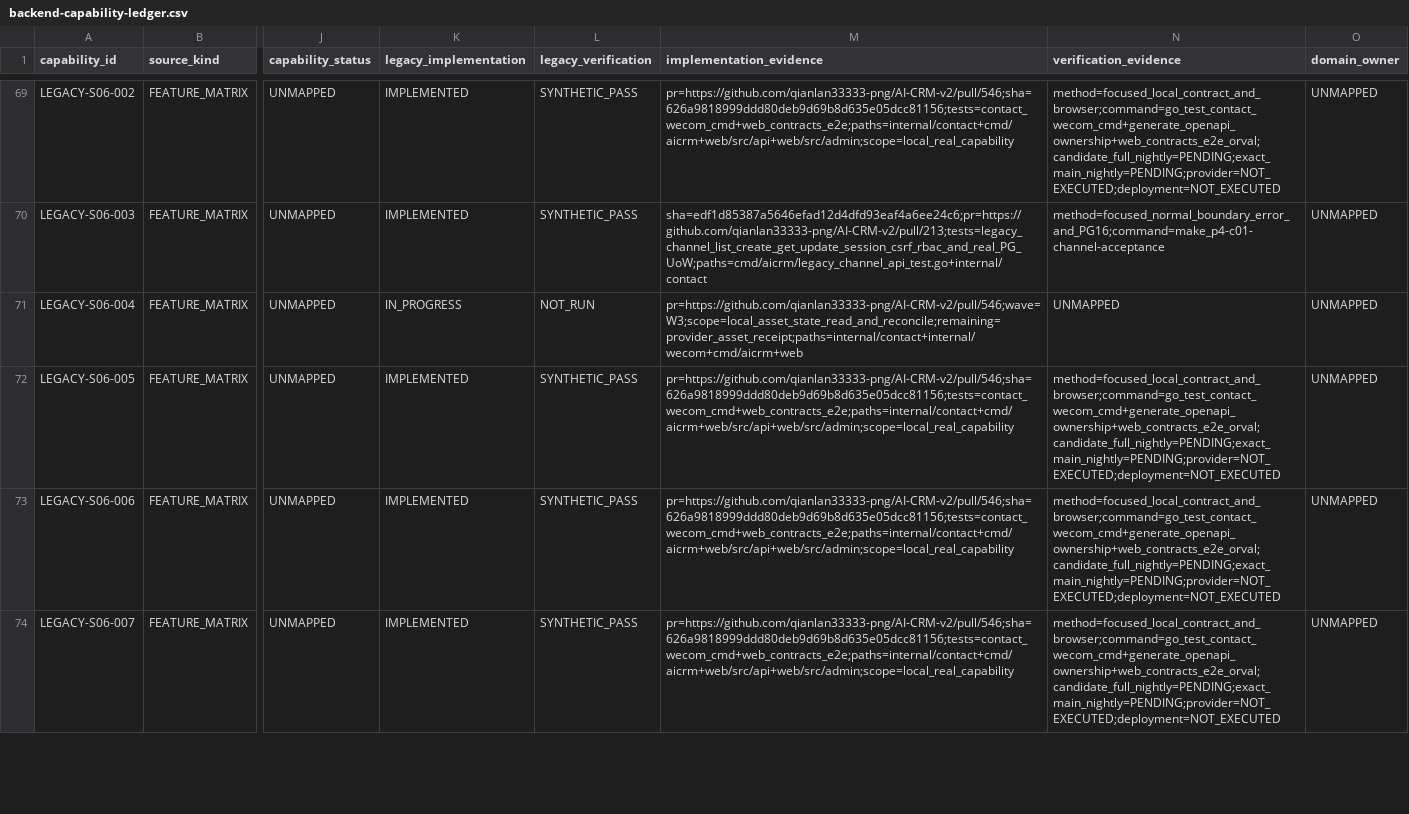
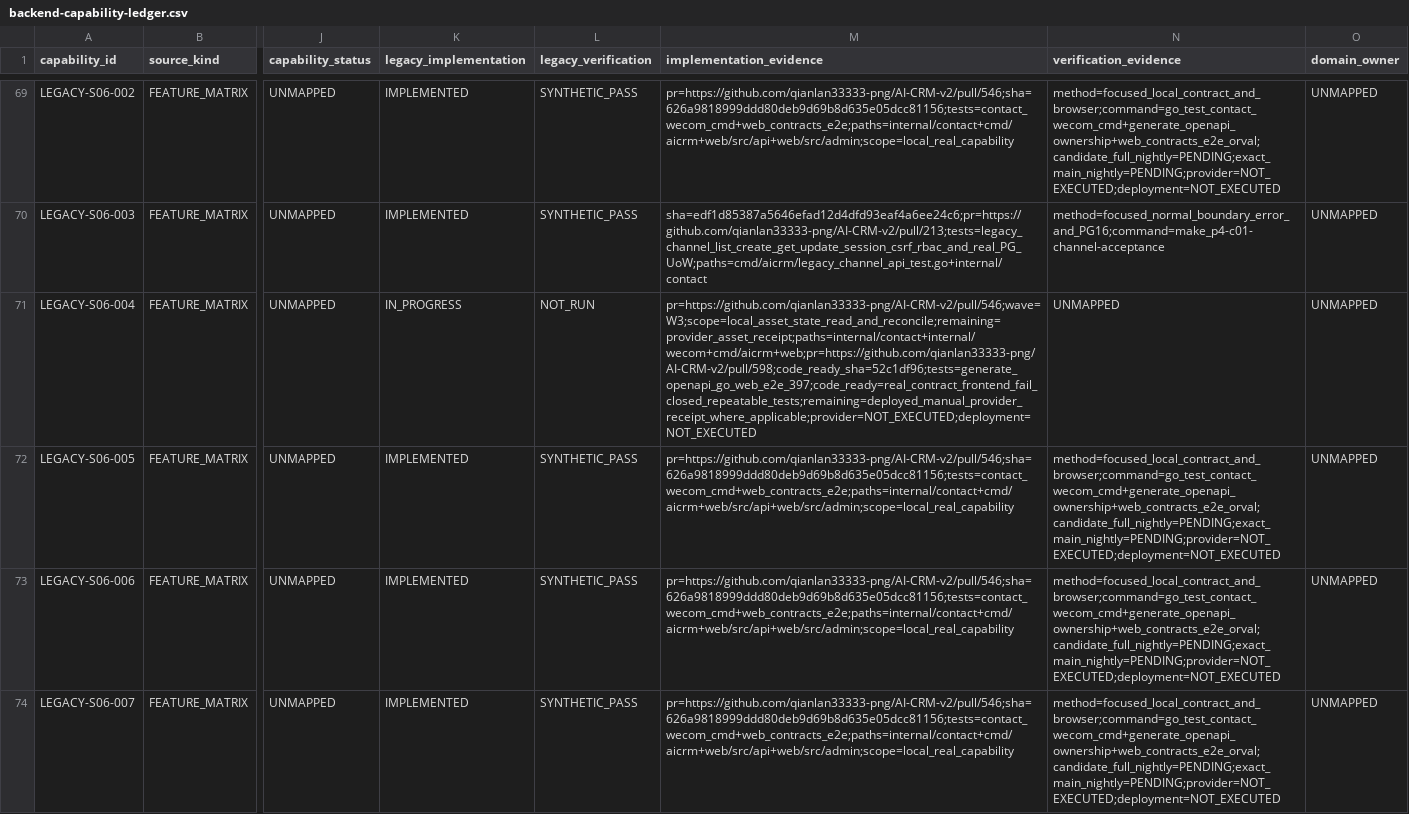
Before and after one commit to qianlan33333-png/AI-CRM-v2, a CSV file: docs/replacement/backend-capability-ledger.csv, drawn as a sheet; only a part is shown, gaps mark what is left out; the diff covers the shown part only; the diff names each change by its address in the sheet, - before the commit and + after, or states it on an @@ line.

Commit message:
docs(p4): 同步剩余能力替换账本

```diff
--- a/docs/replacement/backend-capability-ledger.csv
+++ b/docs/replacement/backend-capability-ledger.csv
-M71 (implementation_evidence): pr=https://github.com/qianlan33333-png/AI-CRM-v2/pull/546;wave=W3;scope=local_asset_state_read_and_reconcile;remaining=provider_asset_receipt;paths=internal/contact+internal/wecom+cmd/aicrm+web
+M71 (implementation_evidence): pr=https://github.com/qianlan33333-png/AI-CRM-v2/pull/546;wave=W3;scope=local_asset_state_read_and_reconcile;remaining=provider_asset_receipt;paths=internal/contact+internal/wecom+cmd/aicrm+web;pr=https://github.com/qianlan33333-png/AI-CRM-v2/pull/598;code_ready_sha=52c1df96;tests=generate_openapi_go_web_e2e_397;code_ready=real_contract_frontend_fail_closed_repeatable_tests;remaining=deployed_manual_provider_receipt_where_applicable;provider=NOT_EXECUTED;deployment=NOT_EXECUTED
```
Also changed, not shown: 9 edited cells elsewhere in this file.
